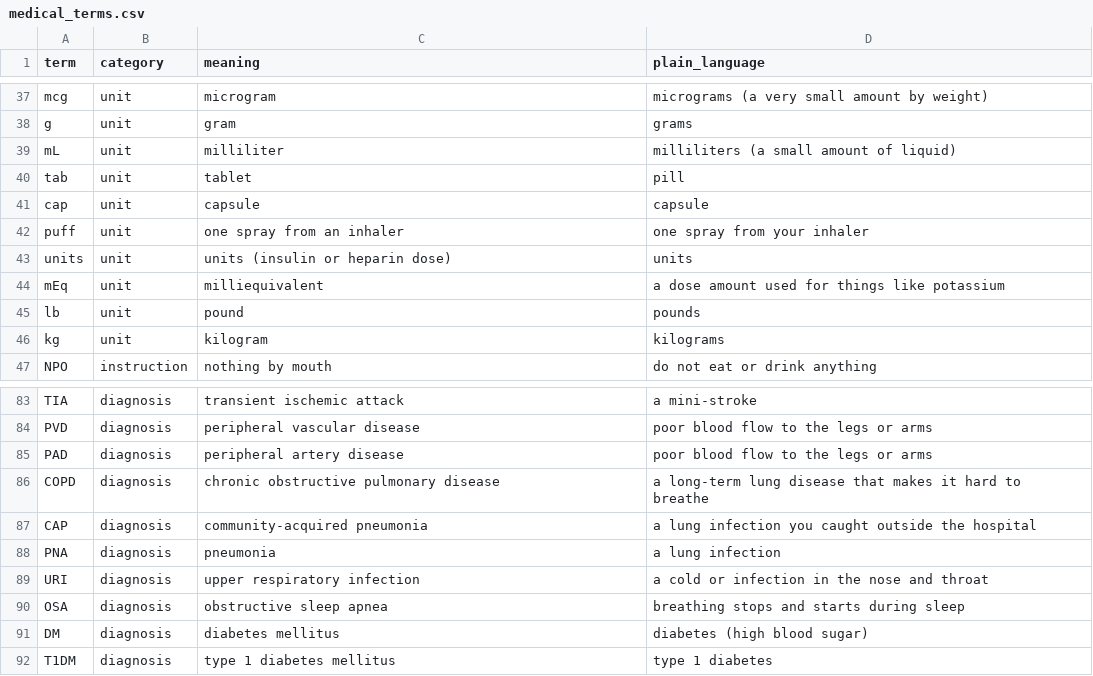
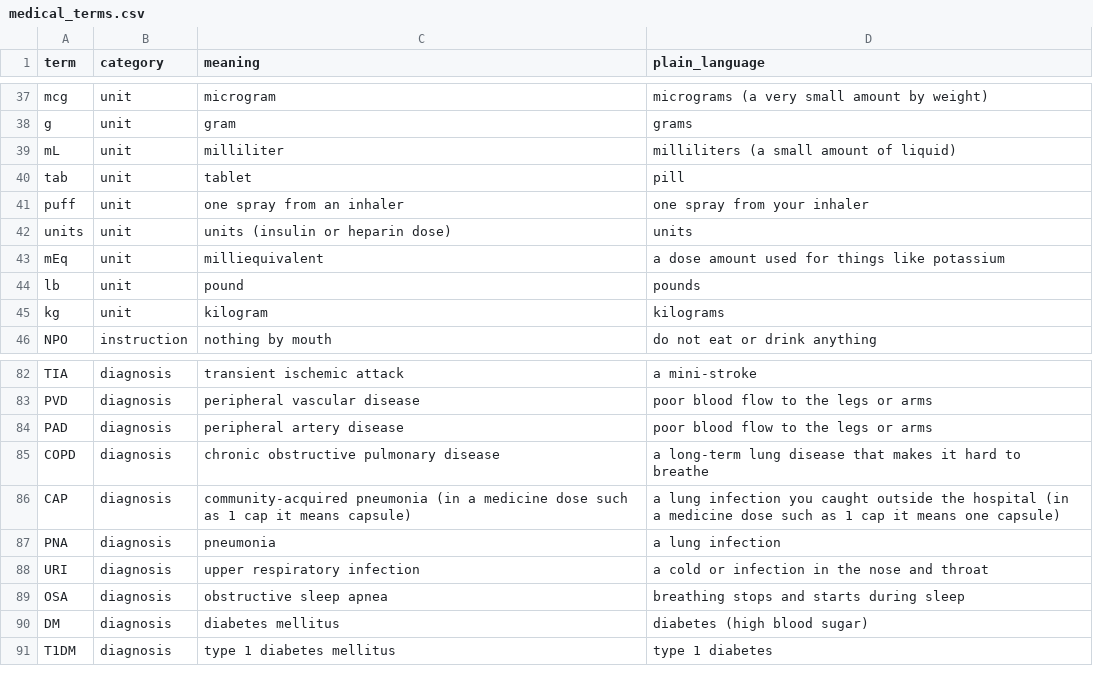
Before and after one commit to Day-Zero-Hackathon-Team/day-one, a CSV file: data/medical_terms.csv, drawn as a sheet; only a part is shown, gaps mark what is left out.

Commit message:
Give CAP one glossary entry so the pneumonia patient isn't told "capsule"
The glossary had "cap" (capsule) and "CAP" (community-acquired pneumonia).
Lookup matches terms case-insensitively, so the pneumonia sample got both
meanings and the AI had to guess. One row now gives the pneumonia meaning
first and the capsule meaning for doses. A new test fails on any
case-insensitive duplicate.

Samples re-recorded against the fixed data; all three pass live and replayed.

```diff
--- a/data/medical_terms.csv
+++ b/data/medical_terms.csv
@@ -40,3 +40,2 @@ mL,unit,milliliter,milliliters (a small amount of liquid)
 tab,unit,tablet,pill
-cap,unit,capsule,capsule
 puff,unit,one spray from an inhaler,one spray from your inhaler
@@ -86,3 +85,3 @@ PAD,diagnosis,peripheral artery disease,poor blood flow to the legs or arms
 COPD,diagnosis,chronic obstructive pulmonary disease,a long-term lung disease that makes it hard to breathe
-CAP,diagnosis,community-acquired pneumonia,a lung infection you caught outside the hospital
+CAP,diagnosis,community-acquired pneumonia (in a medicine dose such as 1 cap it means capsule),a lung infection you caught outside the hospital (in a medicine dose such as 1 cap it means one capsule)
 PNA,diagnosis,pneumonia,a lung infection
```
Also changed, not shown: 46 other files.
